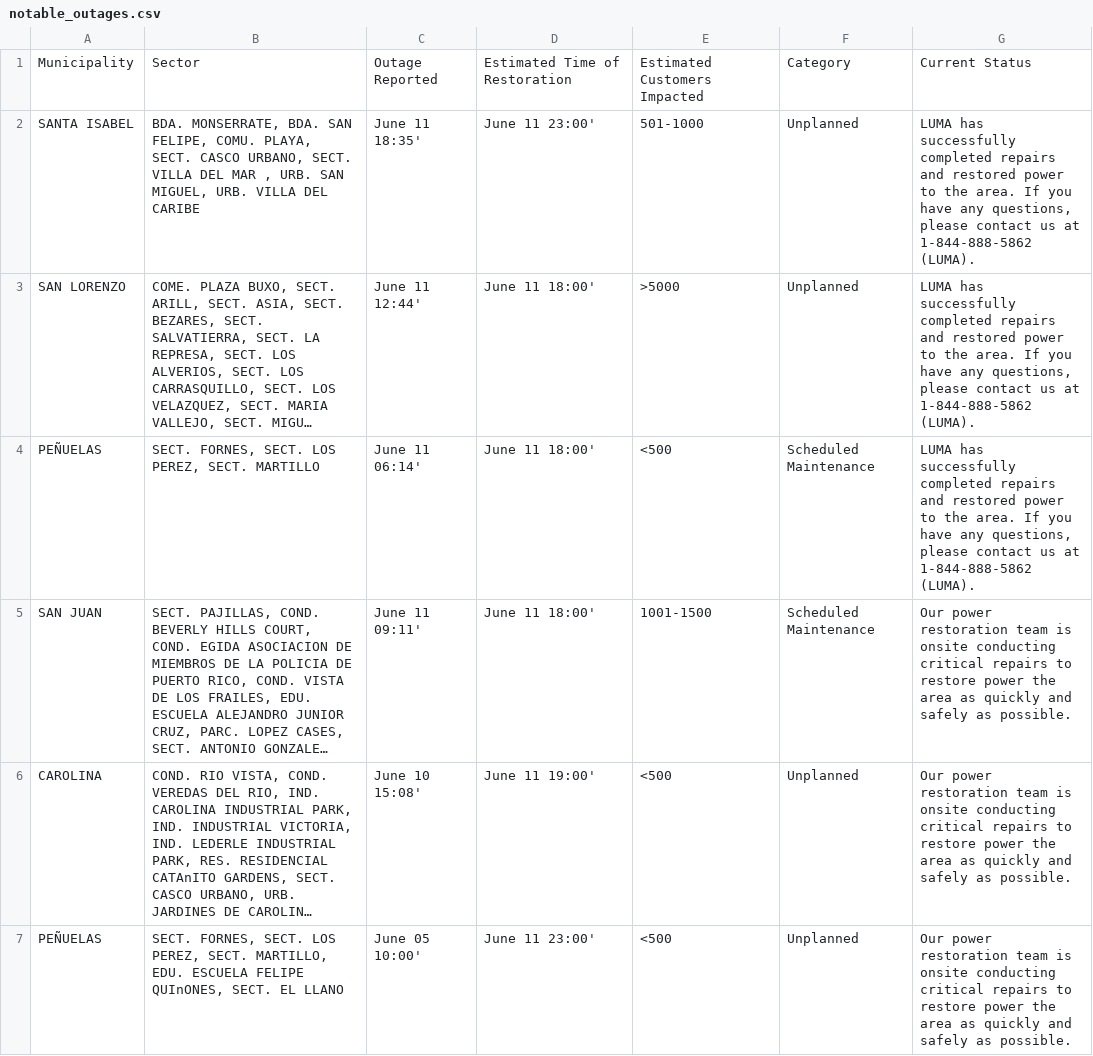
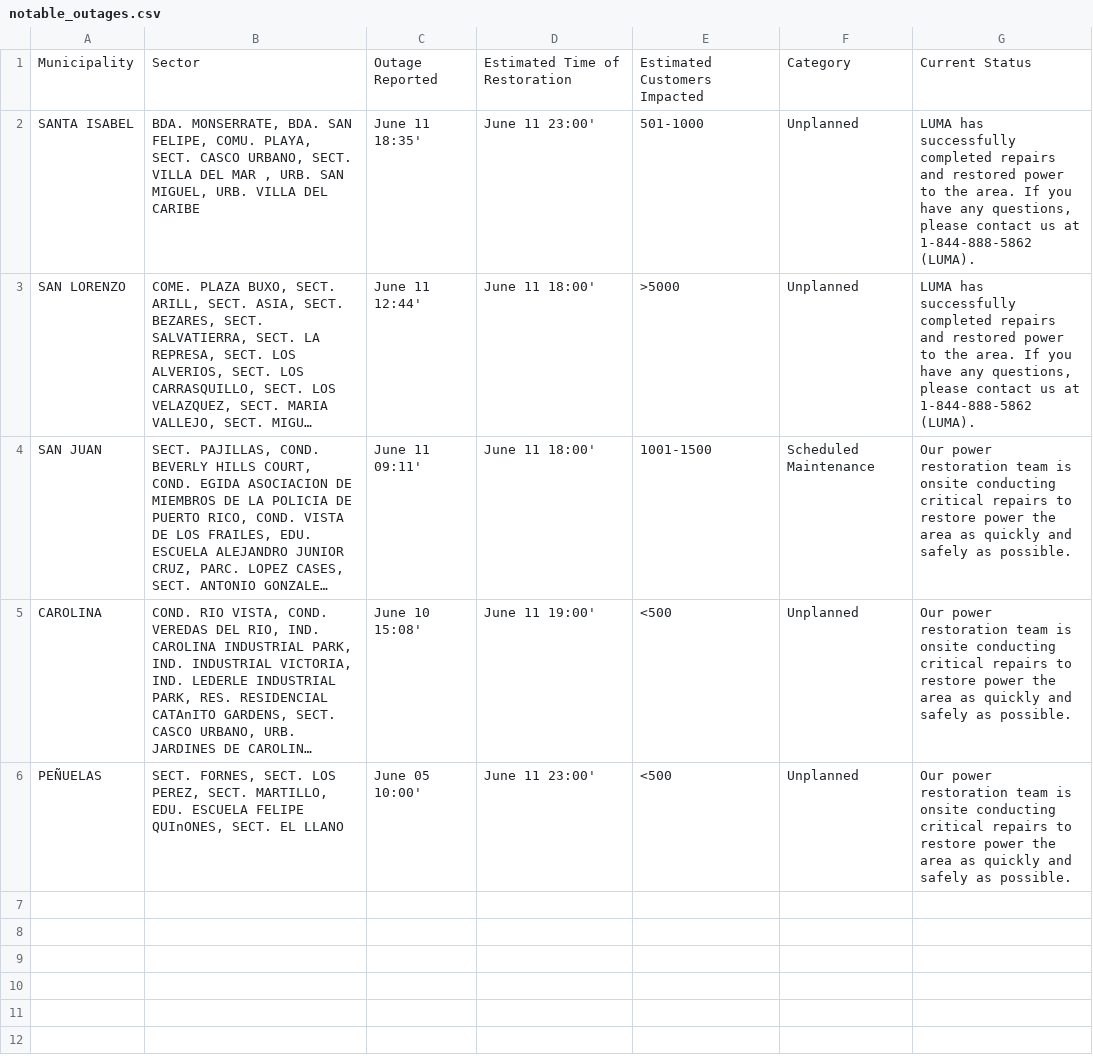
Before and after one commit to SuperSonicHub1/luma-energy-outages, a CSV file: notable_outages.csv, drawn as a sheet; long unchanged cells end in …; the diff names each change by its address in the sheet, - before the commit and + after, or states it on an @@ line.

```diff
--- a/notable_outages.csv
+++ b/notable_outages.csv
-row 4: PEÑUELAS | SECT. FORNES, SECT. LOS PEREZ, SECT. MARTILLO | June 11 06:14' | June 11 18:00' | <500 | Scheduled Maintenance | LUMA has successfully completed repairs and restored power to the area. If you have any questions, please contact us at 1-844-888-5862 (LUMA).
```
Also changed, not shown: 1 other file.
